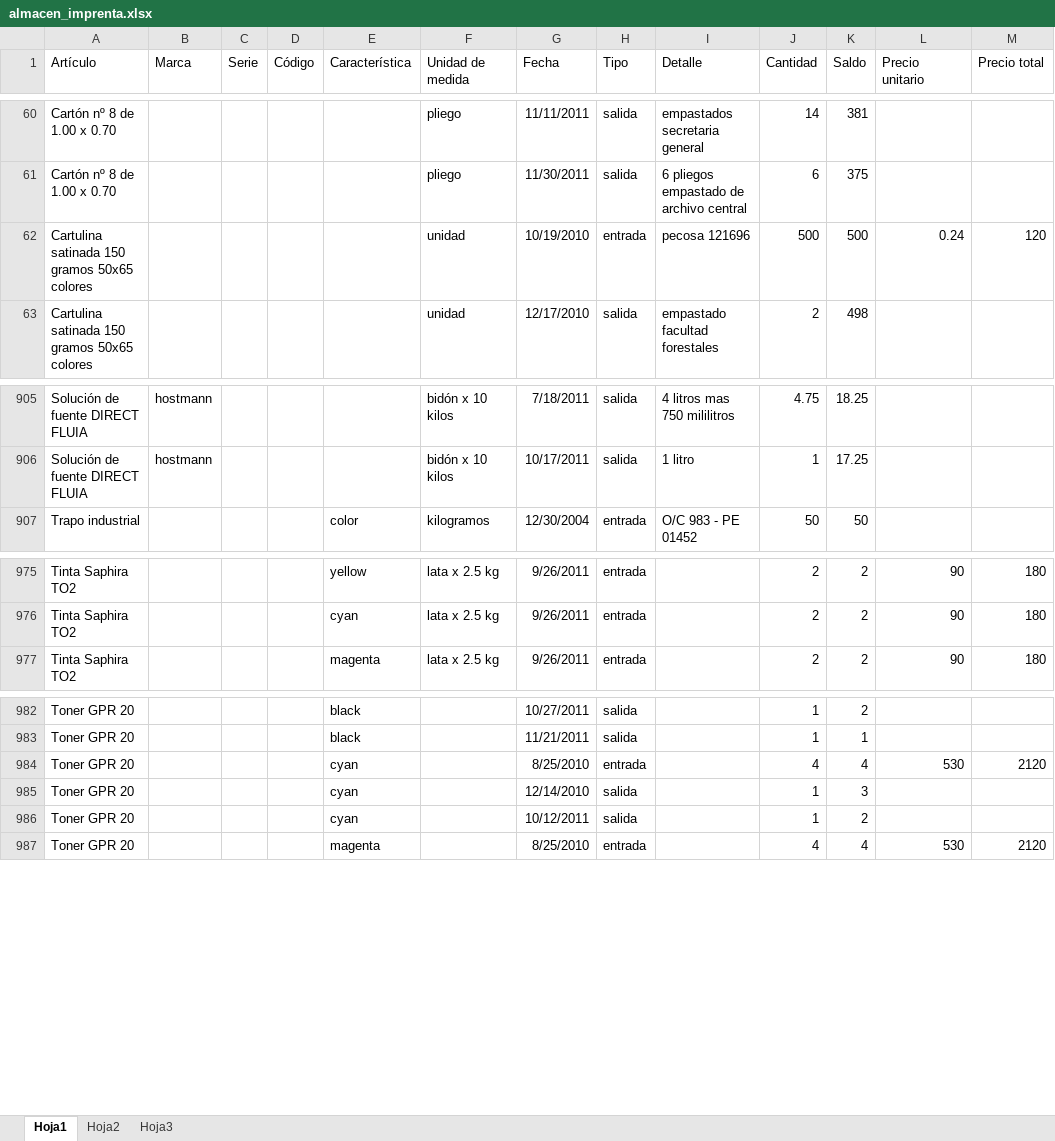
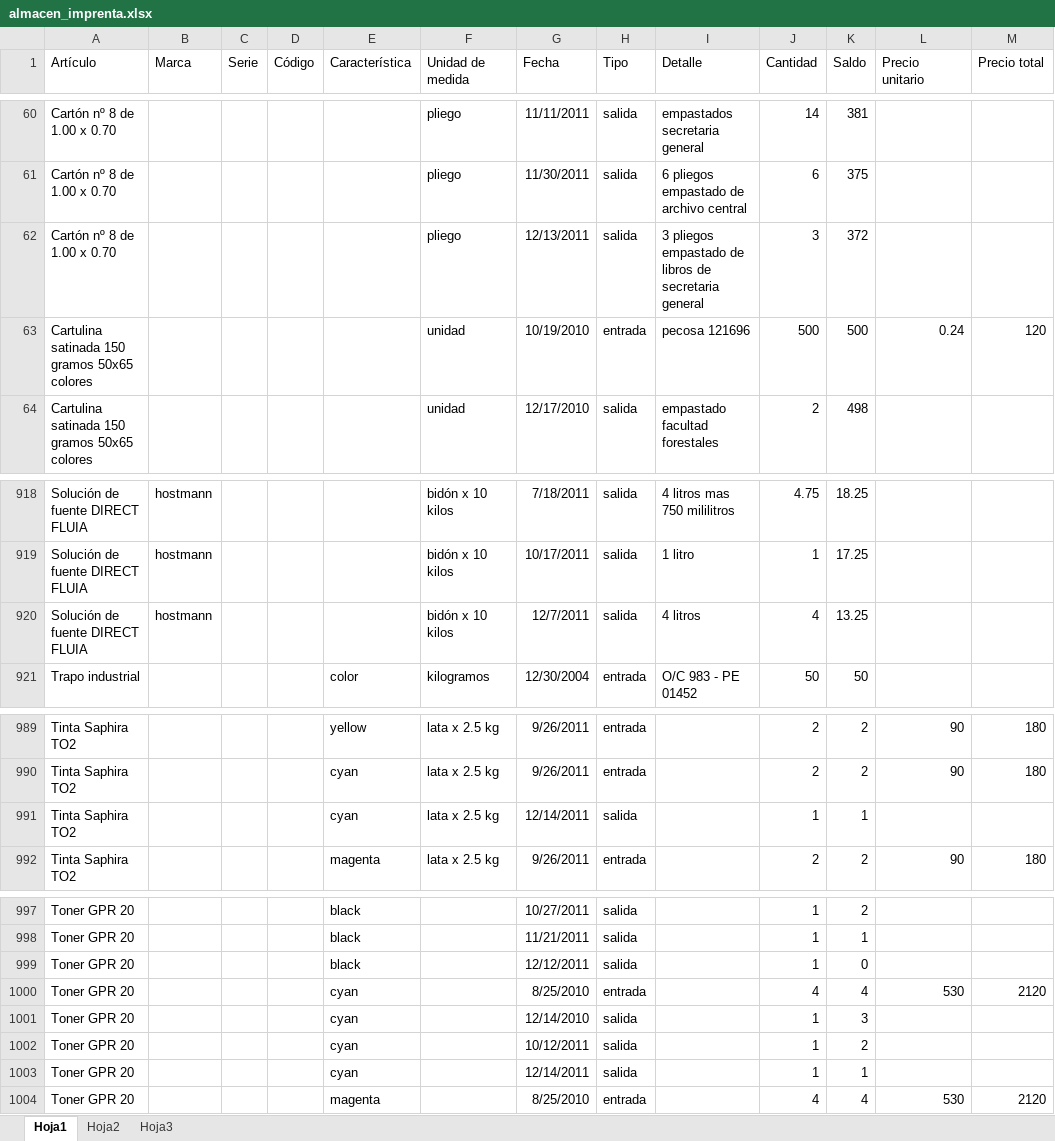
Before and after one commit to milale/legolax, an Excel workbook: almacen_imprenta.xlsx, sheet Hoja1, drawn as a sheet; only a part is shown, gaps mark what is left out; values as stored, in another font and other column widths than the file's, no borders; the diff covers the shown part only; the diff names each change by its address in the sheet, - before the commit and + after, or states it on an @@ line.

```diff
--- a/almacen_imprenta.xlsx (sheet Hoja1)
+++ b/almacen_imprenta.xlsx (sheet Hoja1)
+row 62: Cartón nº 8 de 1.00 x 0.70 |  |  |  |  | pliego | 12/13/2011 | salida | 3 pliegos empastado de libros de secretaria general | 3 | 372
+row 920: Solución de fuente DIRECT FLUIA | hostmann |  |  |  | bidón x 10 kilos | 12/7/2011 | salida | 4 litros | 4 | 13.25
+row 991: Tinta Saphira TO2 |  |  |  | cyan | lata x 2.5 kg | 12/14/2011 | salida |  | 1 | 1
+row 999: Toner GPR 20 |  |  |  | black |  | 12/12/2011 | salida |  | 1 | 0
+row 1003: Toner GPR 20 |  |  |  | cyan |  | 12/14/2011 | salida |  | 1 | 1
```
Also changed, not shown: 12 added rows and 7 edited cells elsewhere in this sheet, trabajos-of-publicaciones-e-impresiones-uncp.xlsx, 1 other file.
